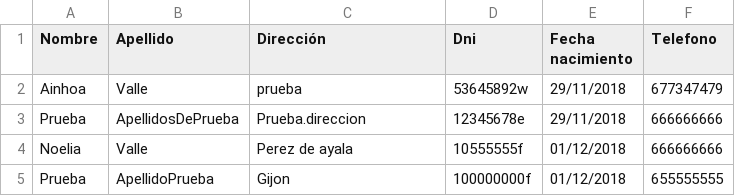
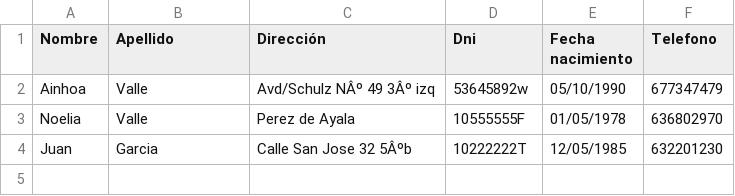
Before and after one commit to ainhoavp/DI1819, a CSV file: CorredoresConsola/corredores.csv, drawn as a sheet.

```diff
--- a/CorredoresConsola/corredores.csv
+++ b/CorredoresConsola/corredores.csv
@@ -1,5 +1,4 @@
 Nombre,Apellido,Dirección,Dni,Fecha nacimiento,Telefono
-Ainhoa,Valle,prueba,53645892w,29/11/2018,677347479
-Prueba,ApellidosDePrueba,Prueba.direccion,12345678e,29/11/2018,666666666
-Noelia,Valle,Perez de ayala,10555555f,01/12/2018,666666666
-Prueba,ApellidoPrueba,Gijon,100000000f,01/12/2018,655555555
+Ainhoa,Valle,Avd/Schulz NÂº 49 3Âº izq,53645892w,05/10/1990,677347479
+Noelia,Valle,Perez de Ayala,10555555F,01/05/1978,636802970
+Juan,Garcia,Calle San Jose 32 5Âºb,10222222T,12/05/1985,632201230
```
Also changed, not shown: 24 other files.
